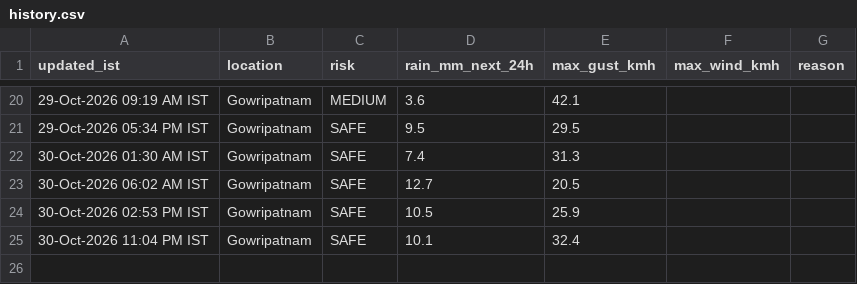
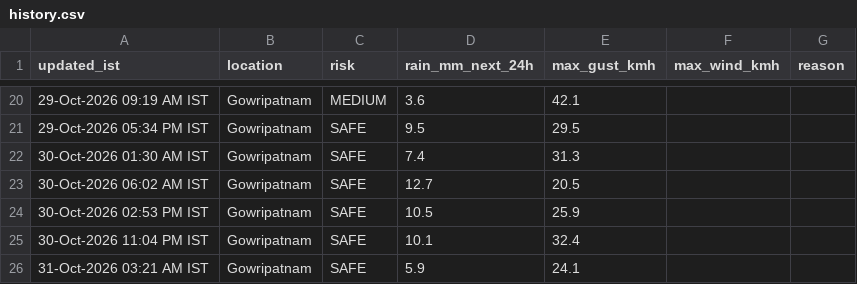
Before and after one commit to saideeppallela/cyclone-gowripatnam, a CSV file: history.csv, drawn as a sheet; only a part is shown, gaps mark what is left out.

```diff
--- a/history.csv
+++ b/history.csv
@@ -25 +25,2 @@ updated_ist,location,risk,rain_mm_next_24h,max_gust_kmh,max_wind_kmh,reason
 30-Oct-2026 11:04 PM IST,Gowripatnam,SAFE,10.1,32.4
+31-Oct-2026 03:21 AM IST,Gowripatnam,SAFE,5.9,24.1
```
Also changed, not shown: 1 other file.
